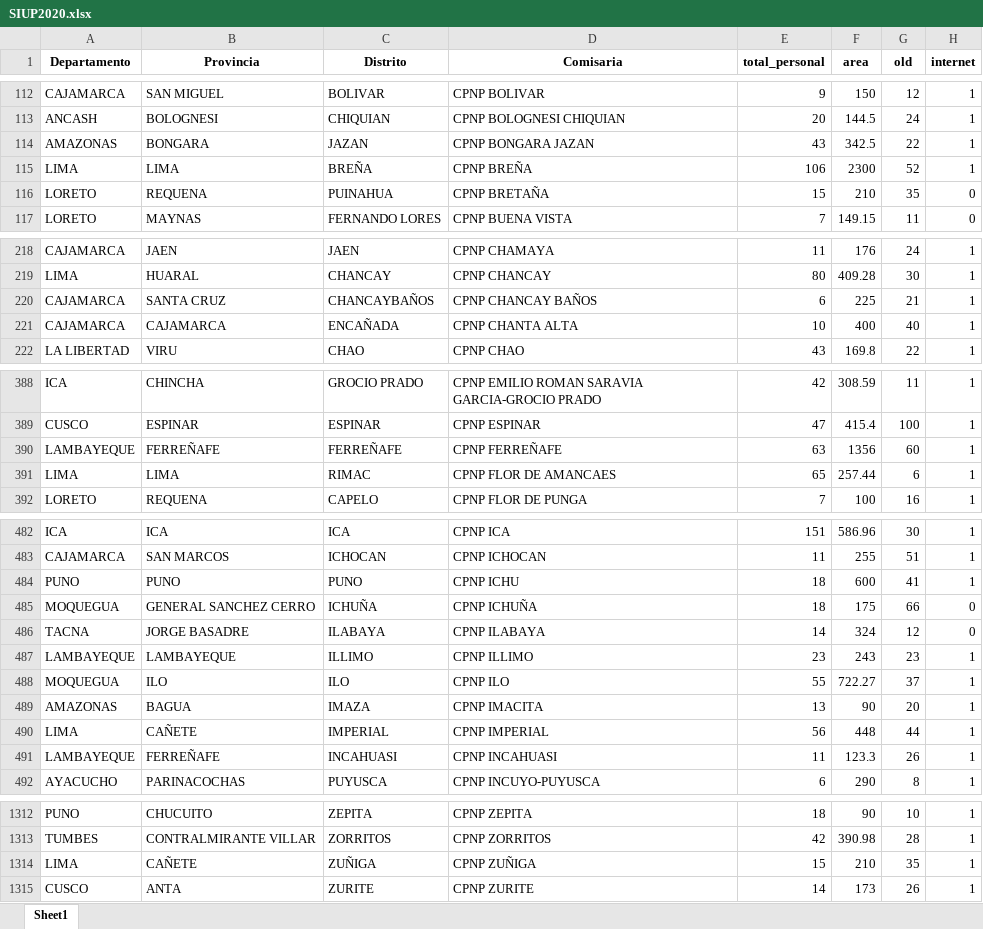
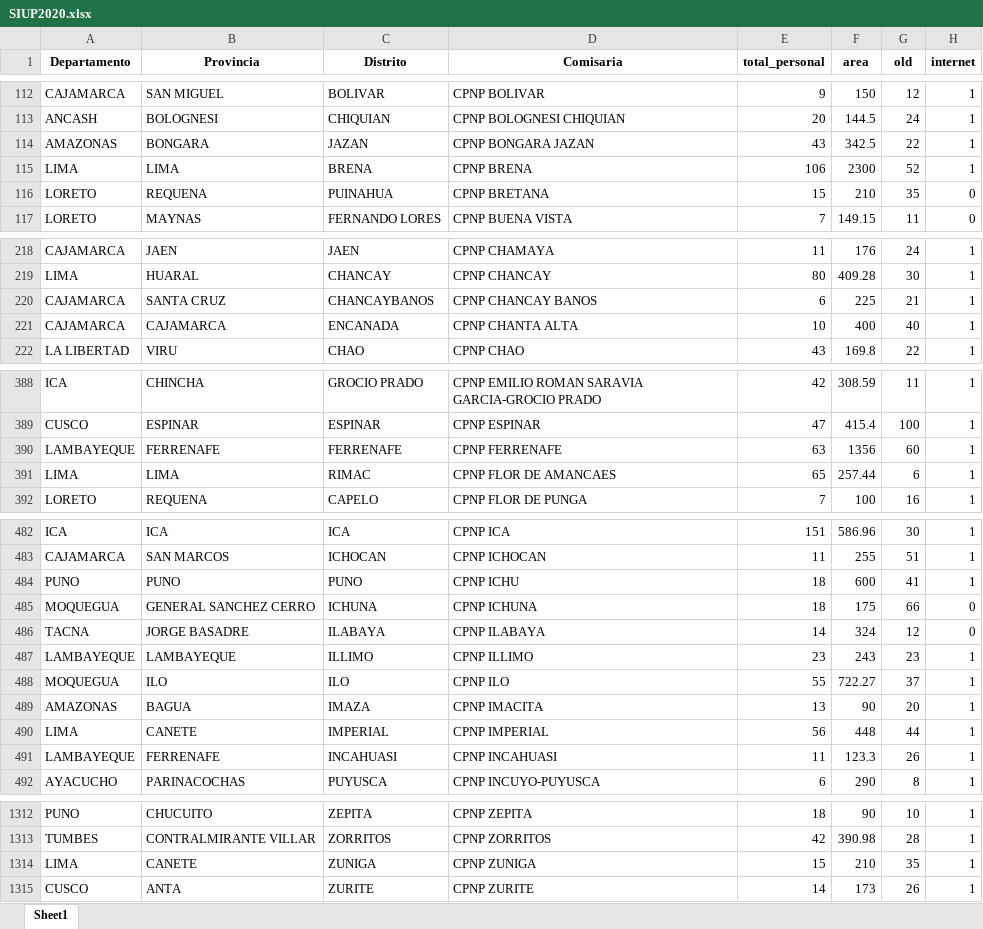
Before and after one commit to krlos20203563/Extortion_Peru, an Excel workbook: data/SIUP/SIUP2020/SIUP2020.xlsx, sheet Sheet1, drawn as a sheet; only a part is shown, gaps mark what is left out; values as stored, in another font and other column widths than the file's, no borders; the diff covers the shown part only; the diff names each change by its address in the sheet, - before the commit and + after, or states it on an @@ line.

```diff
--- a/data/SIUP/SIUP2020/SIUP2020.xlsx (sheet Sheet1)
+++ b/data/SIUP/SIUP2020/SIUP2020.xlsx (sheet Sheet1)
-C115 (Distrito): BREÑA
+C115 (Distrito): BRENA
-D115 (Comisaria): CPNP BREÑA
+D115 (Comisaria): CPNP BRENA
-D116 (Comisaria): CPNP BRETAÑA
+D116 (Comisaria): CPNP BRETANA
-C220 (Distrito): CHANCAYBAÑOS
+C220 (Distrito): CHANCAYBANOS
-D220 (Comisaria): CPNP CHANCAY BAÑOS
+D220 (Comisaria): CPNP CHANCAY BANOS
-C221 (Distrito): ENCAÑADA
+C221 (Distrito): ENCANADA
-B390 (Provincia): FERREÑAFE
+B390 (Provincia): FERRENAFE
-C390 (Distrito): FERREÑAFE
+C390 (Distrito): FERRENAFE
-D390 (Comisaria): CPNP FERREÑAFE
+D390 (Comisaria): CPNP FERRENAFE
-C485 (Distrito): ICHUÑA
+C485 (Distrito): ICHUNA
-D485 (Comisaria): CPNP ICHUÑA
+D485 (Comisaria): CPNP ICHUNA
-B490 (Provincia): CAÑETE
+B490 (Provincia): CANETE
-B491 (Provincia): FERREÑAFE
+B491 (Provincia): FERRENAFE
-B1314 (Provincia): CAÑETE
+B1314 (Provincia): CANETE
-C1314 (Distrito): ZUÑIGA
+C1314 (Distrito): ZUNIGA
-D1314 (Comisaria): CPNP ZUÑIGA
+D1314 (Comisaria): CPNP ZUNIGA
```
Also changed, not shown: 57 edited cells elsewhere in this sheet, 2 other files.
